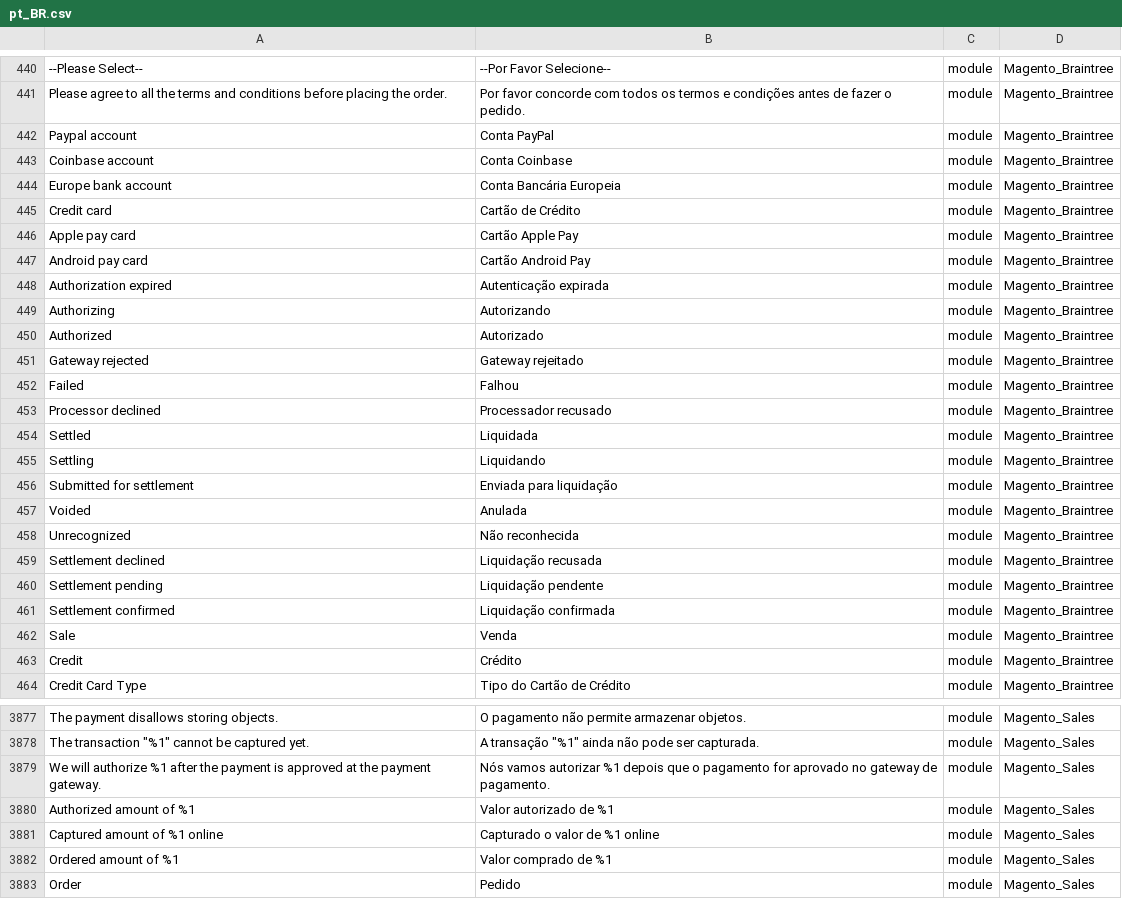
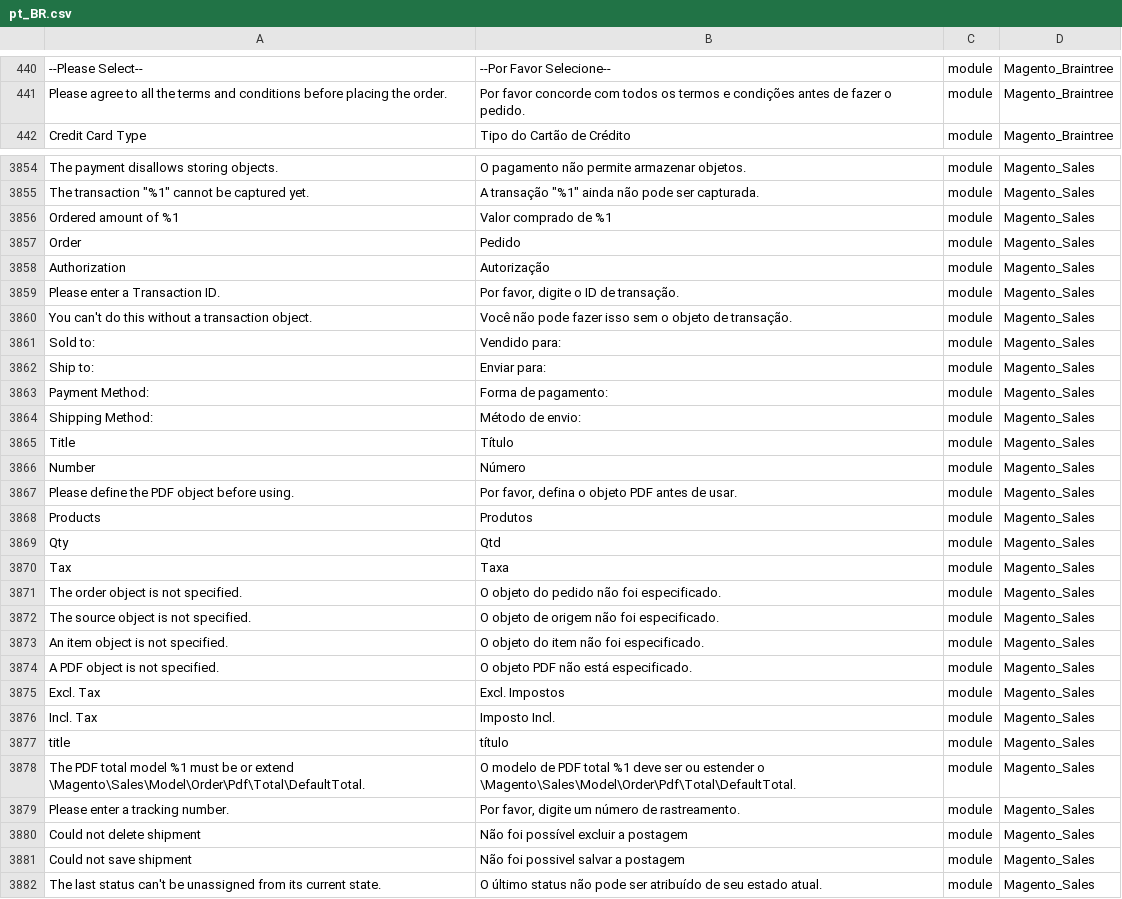
Before and after one commit to webjump/language_pt_br, a CSV file: pt_BR.csv, drawn as a sheet; only a part is shown, gaps mark what is left out; the shorter side is filled out with more unchanged rows; removed rows and columns are numbered as before the commit, all else as after; the diff covers the shown part only; the diff names each change by its address in the sheet, - before the commit and + after, or states it on an @@ line.

```diff
--- a/pt_BR.csv
+++ b/pt_BR.csv
-row 442: Paypal account | Conta PayPal | module | Magento_Braintree
-row 443: Coinbase account | Conta Coinbase | module | Magento_Braintree
-row 444: Europe bank account | Conta Bancária Europeia | module | Magento_Braintree
-row 445: Credit card | Cartão de Crédito | module | Magento_Braintree
-row 446: Apple pay card | Cartão Apple Pay | module | Magento_Braintree
-row 447: Android pay card | Cartão Android Pay | module | Magento_Braintree
-row 448: Authorization expired | Autenticação expirada | module | Magento_Braintree
-row 449: Authorizing | Autorizando | module | Magento_Braintree
-row 450: Authorized | Autorizado | module | Magento_Braintree
-row 451: Gateway rejected | Gateway rejeitado | module | Magento_Braintree
-row 452: Failed | Falhou | module | Magento_Braintree
-row 453: Processor declined | Processador recusado | module | Magento_Braintree
-row 454: Settled | Liquidada | module | Magento_Braintree
-row 455: Settling | Liquidando | module | Magento_Braintree
-row 456: Submitted for settlement | Enviada para liquidação | module | Magento_Braintree
-row 457: Voided | Anulada | module | Magento_Braintree
-row 458: Unrecognized | Não reconhecida | module | Magento_Braintree
-row 459: Settlement declined | Liquidação recusada | module | Magento_Braintree
-row 460: Settlement pending | Liquidação pendente | module | Magento_Braintree
-row 461: Settlement confirmed | Liquidação confirmada | module | Magento_Braintree
-row 462: Sale | Venda | module | Magento_Braintree
-row 463: Credit | Crédito | module | Magento_Braintree
@@ row 3879 moved to row 3909: We will authorize %1 after the payment i… @@
@@ row 3880 moved to row 3910: Authorized amount of %1 @@
-row 3881: Captured amount of %1 online | Capturado o valor de %1 online | module | Magento_Sales
```
Also changed, not shown: 7 removed rows and 4 moved rows elsewhere in this file, 1 other file.
